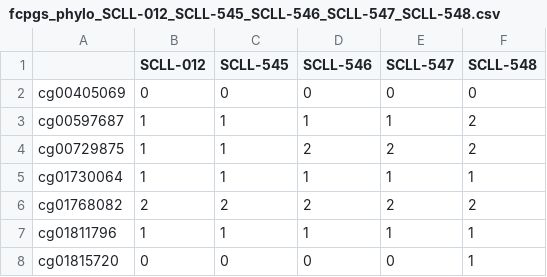
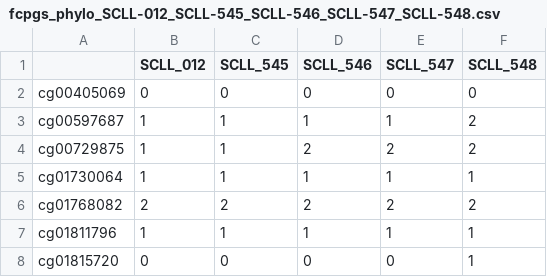
Before and after one commit to instituteofcancerresearch/pisca-box, a CSV file: examples/biallic/fcpgs_phylo_SCLL-012_SCLL-545_SCLL-546_SCLL-547_SCLL-548.csv, drawn as a sheet; only a part is shown.

```diff
--- a/examples/biallic/fcpgs_phylo_SCLL-012_SCLL-545_SCLL-546_SCLL-547_SCLL-548.csv
+++ b/examples/biallic/fcpgs_phylo_SCLL-012_SCLL-545_SCLL-546_SCLL-547_SCLL-548.csv
@@ -1,2 +1,2 @@
-,SCLL-012,SCLL-545,SCLL-546,SCLL-547,SCLL-548
+,SCLL_012,SCLL_545,SCLL_546,SCLL_547,SCLL_548
 cg00405069,0,0,0,0,0
```
Also changed, not shown: examples/biallic/patient1_orig_age.csv, 17 other files.
